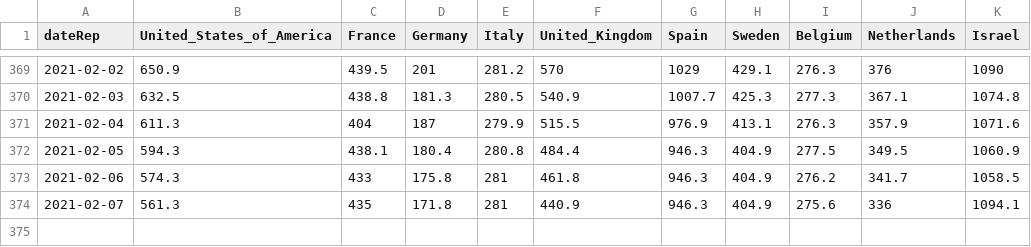
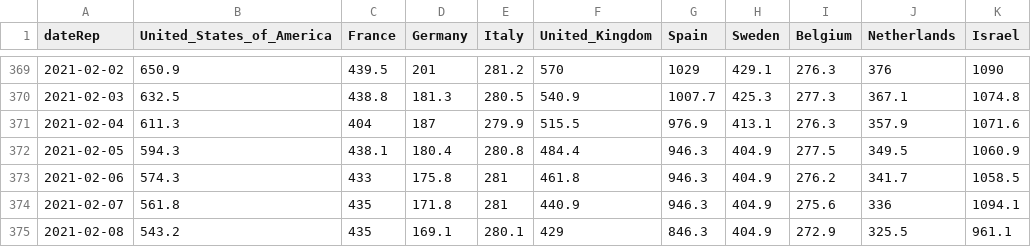
Before and after one commit to Scienzainrete/covid-19, a CSV file: ecdc_casi_100k.csv, drawn as a sheet; only a part is shown, gaps mark what is left out.

```diff
--- a/ecdc_casi_100k.csv
+++ b/ecdc_casi_100k.csv
@@ -373,2 +373,3 @@
 "2021-02-06",574.3,433,175.8,281,461.8,946.3,404.9,276.2,341.7,1058.5
-"2021-02-07",561.3,435,171.8,281,440.9,946.3,404.9,275.6,336,1094.1
+"2021-02-07",561.8,435,171.8,281,440.9,946.3,404.9,275.6,336,1094.1
+"2021-02-08",543.2,435,169.1,280.1,429,846.3,404.9,272.9,325.5,961.1
```
Also changed, not shown: ecdc_morti_100k.csv, ita_vaccini_80+_regioni.csv.
